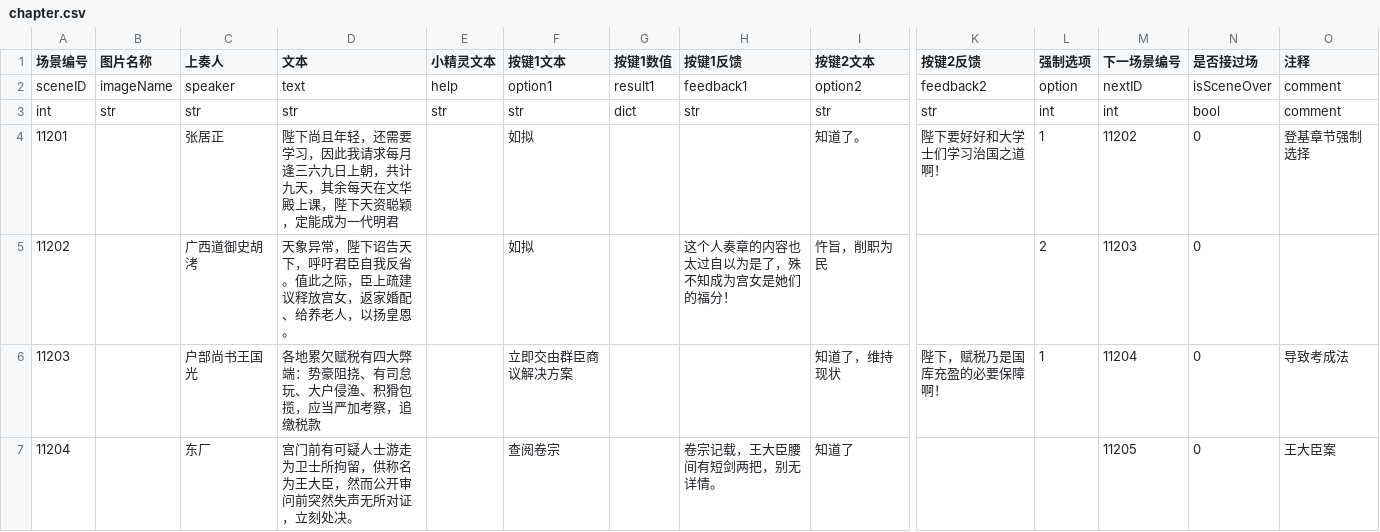
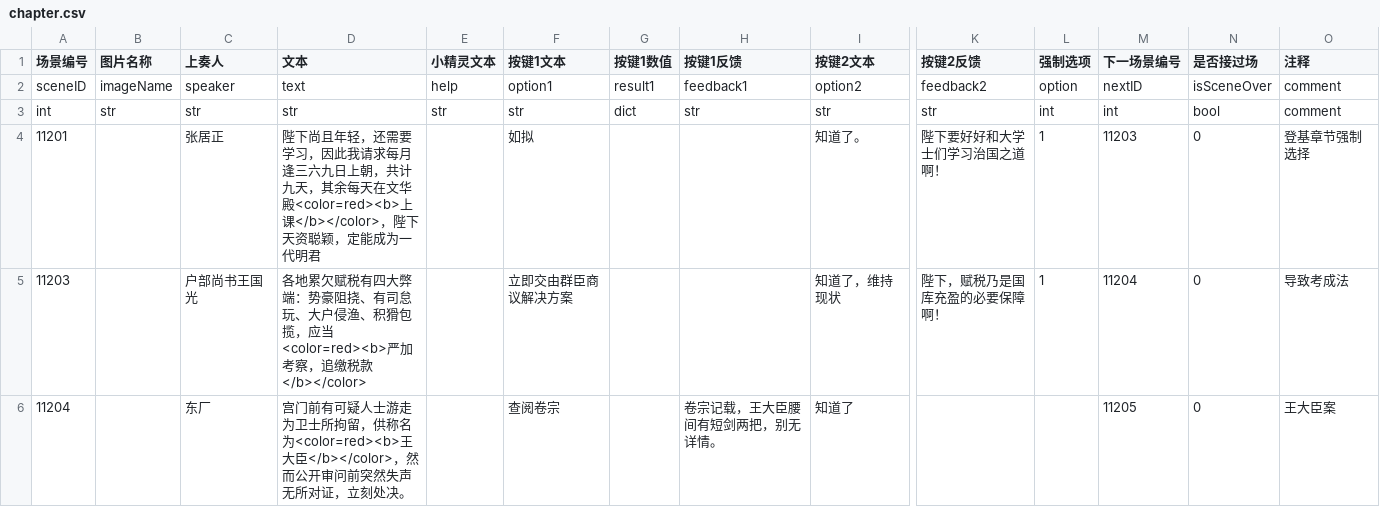
Before and after one commit to wangrunji0408/WanZheBiDong, a CSV file: assets/Data/chapter.csv, drawn as a sheet; only a part is shown, gaps mark what is left out; removed rows and columns are numbered as before the commit, all else as after; rows hold the shown columns only; the diff covers the shown part only; the diff names each change by its address in the sheet, - before the commit and + after, or states it on an @@ line.

Commit message:
support RichText dialog and chapter. update text scripts

```diff
--- a/assets/Data/chapter.csv
+++ b/assets/Data/chapter.csv
-D4 (文本): …在文华殿上课，陛下天…
+D4 (文本): …在文华殿<color=red><b>上课</b></color>，陛下天…
-M4 (下一场景编号): 11202
+M4 (下一场景编号): 11203
-row 5: 11202 |  | 广西道御史胡洘 | 天象异常，陛下诏告天下，呼吁君臣自我反省。值此之际，臣上疏建议释放宫女，返家婚配、给养老人，以扬皇恩。 |  | 如拟 |  | 这个人奏章的内容也太过自以为是了，殊不知成为宫女是她们的福分！ | 忤旨，削职为民 |  | 2 | 11203 | 0
-D5 (文本): …揽，应当严加考察，追缴税款
+D5 (文本): …揽，应当<color=red><b>严加考察，追缴税款</b></color>
-D6 (文本): …供称名为王大臣，然而公…
+D6 (文本): …供称名为<color=red><b>王大臣</b></color>，然而公…
```
Also changed, not shown: 9 edited cells elsewhere in this file, assets/Data/dialog.csv, 3 other files.
